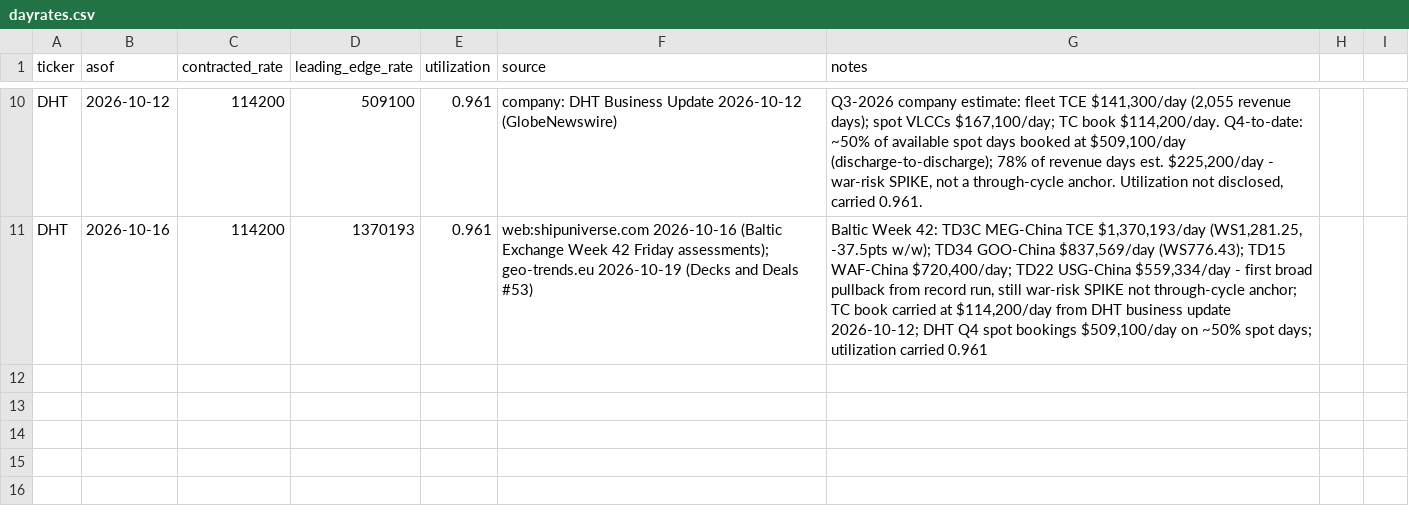
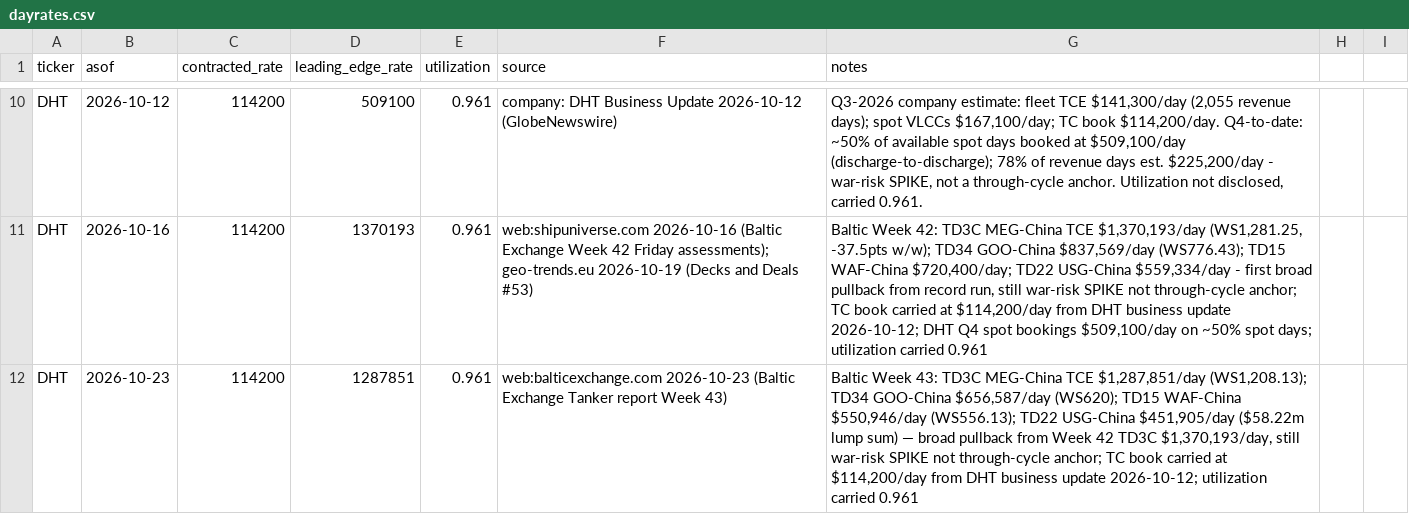
Before and after one commit to jm2185/Resource-Portfolio-Terminal, a CSV file: data/dayrates.csv, drawn as a sheet; only a part is shown, gaps mark what is left out; the diff names each change by its address in the sheet, - before the commit and + after, or states it on an @@ line.

Commit message:
dayrates: DHT 2026-10-23 Baltic Week 43 TD3C $1,287,851/day

```diff
--- a/data/dayrates.csv
+++ b/data/dayrates.csv
+row 12: DHT | 2026-10-23 | 114200 | 1287851 | 0.961 | web:balticexchange.com 2026-10-23 (Baltic Exchange Tanker report Week 43) | Baltic Week 43: TD3C MEG-China TCE $1,287,851/day (WS1,208.13); TD34 GOO-China $656,587/day (WS620); TD15 WAF-China $550,946/day (WS556.13); TD22 USG-China $451,905/day ($58.22m lump sum) — broad pullback from Week 42 TD3C $1,370,193/day, still war-risk SPIKE not through-cycle anchor; TC book carried at $114,200/day from DHT business update 2026-10-12; utilization carried 0.961
```
